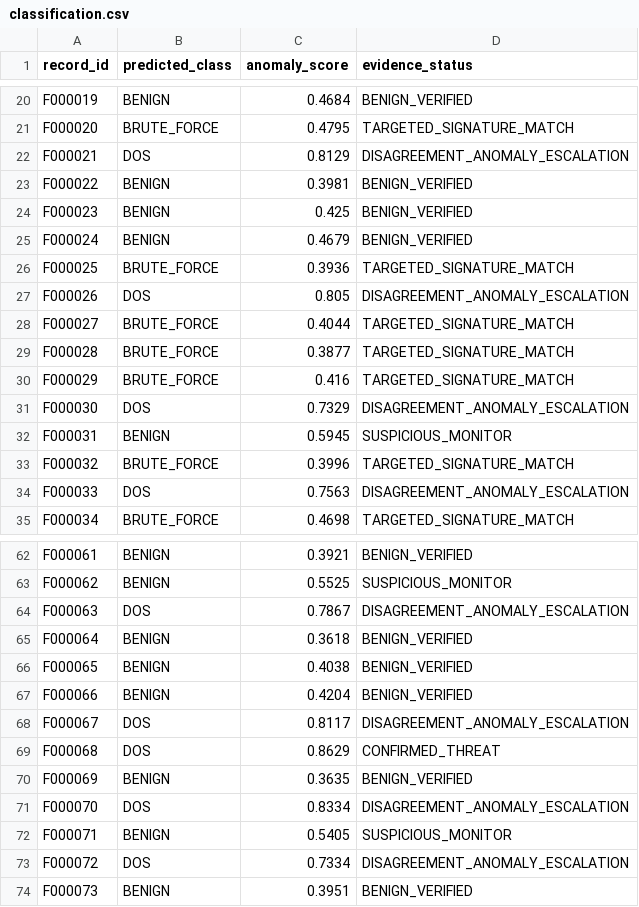
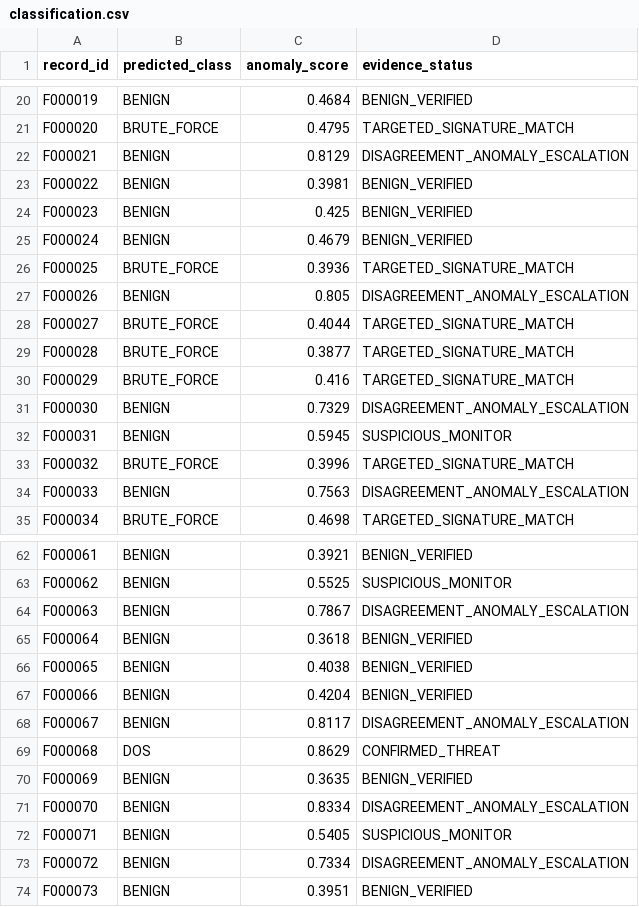
Before and after one commit to LY-UtkarshMishra-09/SpectreSync, a CSV file: results/classification.csv, drawn as a sheet; only a part is shown, gaps mark what is left out; the diff covers the shown part only.

```diff
--- a/results/classification.csv
+++ b/results/classification.csv
@@ -21,3 +21,3 @@ F000019,BENIGN,0.4684,BENIGN_VERIFIED
 F000020,BRUTE_FORCE,0.4795,TARGETED_SIGNATURE_MATCH
-F000021,DOS,0.8129,DISAGREEMENT_ANOMALY_ESCALATION
+F000021,BENIGN,0.8129,DISAGREEMENT_ANOMALY_ESCALATION
 F000022,BENIGN,0.3981,BENIGN_VERIFIED
@@ -26,3 +26,3 @@ F000024,BENIGN,0.4679,BENIGN_VERIFIED
 F000025,BRUTE_FORCE,0.3936,TARGETED_SIGNATURE_MATCH
-F000026,DOS,0.805,DISAGREEMENT_ANOMALY_ESCALATION
+F000026,BENIGN,0.805,DISAGREEMENT_ANOMALY_ESCALATION
 F000027,BRUTE_FORCE,0.4044,TARGETED_SIGNATURE_MATCH
@@ -30,6 +30,6 @@ F000028,BRUTE_FORCE,0.3877,TARGETED_SIGNATURE_MATCH
 F000029,BRUTE_FORCE,0.416,TARGETED_SIGNATURE_MATCH
-F000030,DOS,0.7329,DISAGREEMENT_ANOMALY_ESCALATION
+F000030,BENIGN,0.7329,DISAGREEMENT_ANOMALY_ESCALATION
 F000031,BENIGN,0.5945,SUSPICIOUS_MONITOR
 F000032,BRUTE_FORCE,0.3996,TARGETED_SIGNATURE_MATCH
-F000033,DOS,0.7563,DISAGREEMENT_ANOMALY_ESCALATION
+F000033,BENIGN,0.7563,DISAGREEMENT_ANOMALY_ESCALATION
 F000034,BRUTE_FORCE,0.4698,TARGETED_SIGNATURE_MATCH
@@ -63,3 +63,3 @@ F000061,BENIGN,0.3921,BENIGN_VERIFIED
 F000062,BENIGN,0.5525,SUSPICIOUS_MONITOR
-F000063,DOS,0.7867,DISAGREEMENT_ANOMALY_ESCALATION
+F000063,BENIGN,0.7867,DISAGREEMENT_ANOMALY_ESCALATION
 F000064,BENIGN,0.3618,BENIGN_VERIFIED
@@ -67,8 +67,8 @@ F000065,BENIGN,0.4038,BENIGN_VERIFIED
 F000066,BENIGN,0.4204,BENIGN_VERIFIED
-F000067,DOS,0.8117,DISAGREEMENT_ANOMALY_ESCALATION
+F000067,BENIGN,0.8117,DISAGREEMENT_ANOMALY_ESCALATION
 F000068,DOS,0.8629,CONFIRMED_THREAT
 F000069,BENIGN,0.3635,BENIGN_VERIFIED
-F000070,DOS,0.8334,DISAGREEMENT_ANOMALY_ESCALATION
+F000070,BENIGN,0.8334,DISAGREEMENT_ANOMALY_ESCALATION
 F000071,BENIGN,0.5405,SUSPICIOUS_MONITOR
-F000072,DOS,0.7334,DISAGREEMENT_ANOMALY_ESCALATION
+F000072,BENIGN,0.7334,DISAGREEMENT_ANOMALY_ESCALATION
 F000073,BENIGN,0.3951,BENIGN_VERIFIED
```
Also changed, not shown: 12 edited cells elsewhere in this file, results/replay.csv, 10 other files.
